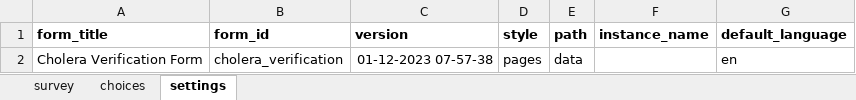
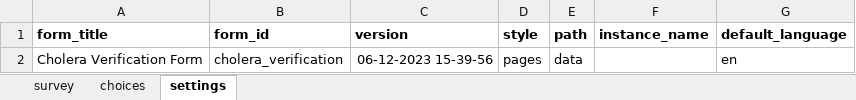
Before and after one commit to Emmanueltech2/commodity-tracker, an Excel workbook: forms/app/cholera_verification.xlsx, sheet settings, drawn as a sheet; values as stored, in another font and other column widths than the file's, no borders; the diff names each change by its address in the sheet, - before the commit and + after, or states it on an @@ line.

```diff
--- a/forms/app/cholera_verification.xlsx (sheet settings)
+++ b/forms/app/cholera_verification.xlsx (sheet settings)
-C2 (version): 01-12-2023 07-57-38
+C2 (version): 06-12-2023 15-39-56
```
Also changed, not shown: sheet survey, 3 other files.
